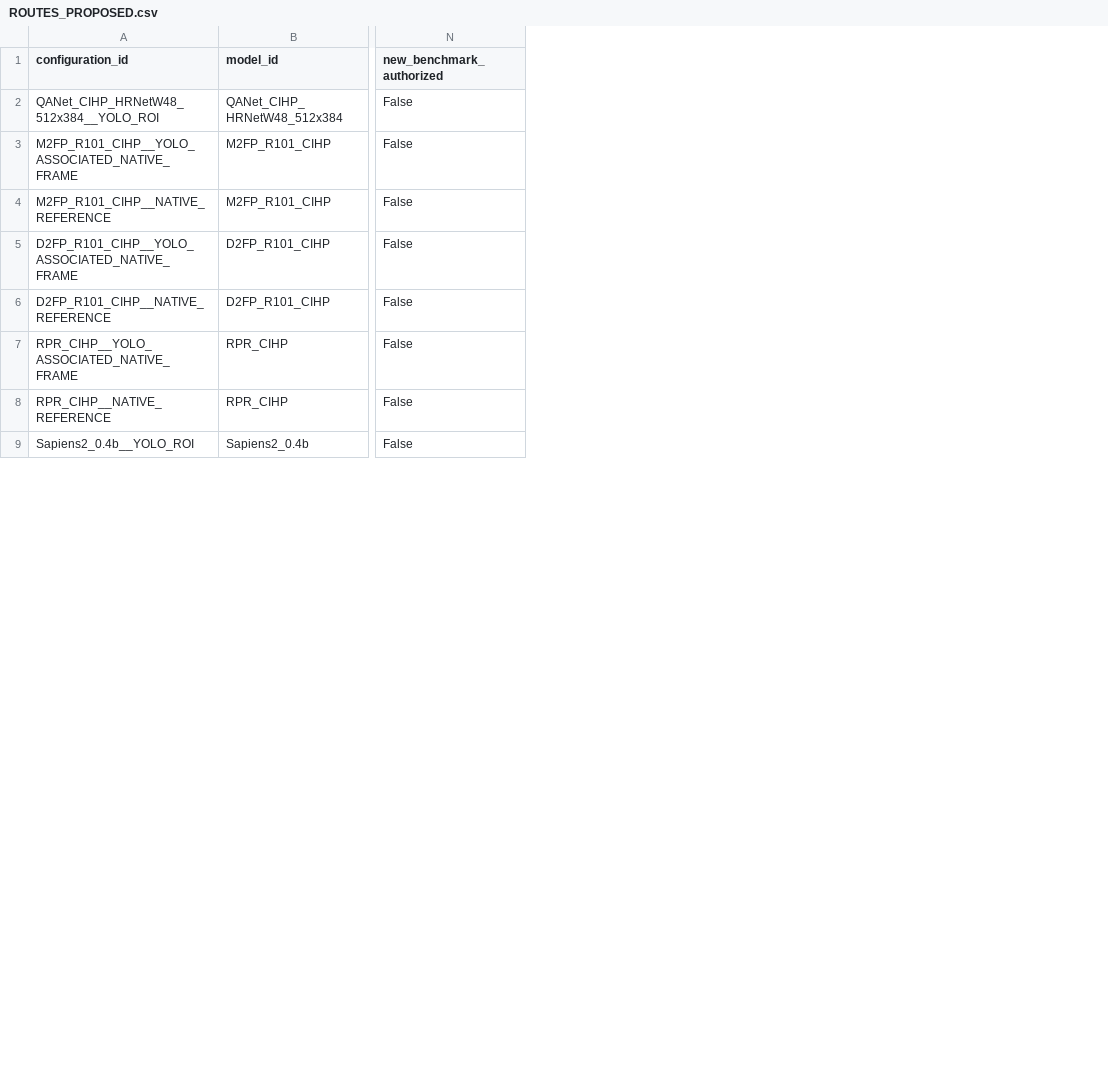
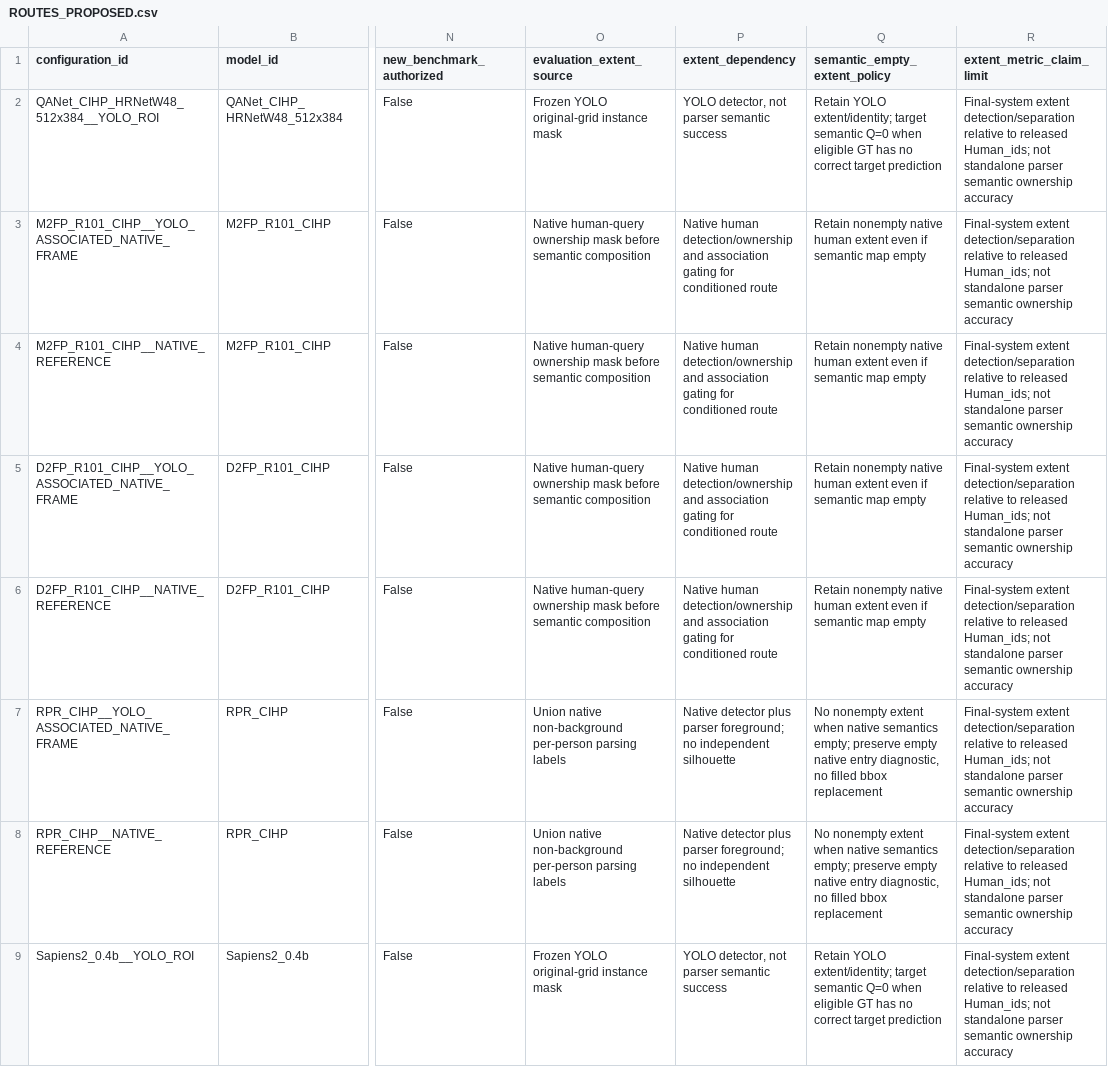
Before and after one commit to folklazy/Human_Parsing_Study, a CSV file: Human_Parsing_Benchmark/registry/ROUTES_PROPOSED.csv, drawn as a sheet; only a part is shown, gaps mark what is left out; the diff names each change by its address in the sheet, - before the commit and + after, or states it on an @@ line.

Commit message:
docs: clarify Prompt A projection, ownership, selection and recovery policies

```diff
--- a/Human_Parsing_Benchmark/registry/ROUTES_PROPOSED.csv
+++ b/Human_Parsing_Benchmark/registry/ROUTES_PROPOSED.csv
+column O (evaluation_extent_source), rows 2-9: Frozen YOLO original-grid instance mask | Native human-query ownership mask before semantic composition | Native human-query ownership mask before semantic composition | Native human-query ownership mask before semantic composition | Native human-query ownership mask before semantic composition | Union native non-background per-person parsing labels | Union native non-background per-person parsing labels | Frozen YOLO original-grid instance mask
+column P (extent_dependency), rows 2-9: YOLO detector, not parser semantic success | Native human detection/ownership and association gating for conditioned route | Native human detection/ownership and association gating for conditioned route | Native human detection/ownership and association gating for conditioned route | Native human detection/ownership and association gating for conditioned route | Native detector plus parser foreground; no independent silhouette | Native detector plus parser foreground; no independent silhouette | YOLO detector, not parser semantic success
+column Q (semantic_empty_extent_policy), rows 2-9: Retain YOLO extent/identity; target semantic Q=0 when eligible GT has no correct target prediction | Retain nonempty native human extent even if semantic map empty | Retain nonempty native human extent even if semantic map empty | Retain nonempty native human extent even if semantic map empty | Retain nonempty native human extent even if semantic map empty | No nonempty extent when native semantics empty; preserve empty native entry diagnostic, no filled bbox replacement | No nonempty extent when native semantics empty; preserve empty native entry diagnostic, no filled bbox replacement | Retain YOLO extent/identity; target semantic Q=0 when eligible GT has no correct target prediction
+column R (extent_metric_claim_limit), rows 2-9: all Final-system extent detection/separation relative to released Human_ids; not standalone parser semantic ownership accuracy
```
Also changed, not shown: Human_Parsing_Benchmark/registry/FAIRNESS_RISKS.csv, Human_Parsing_Benchmark/registry/REQUIREMENTS_TARGETS.csv, 17 other files.
